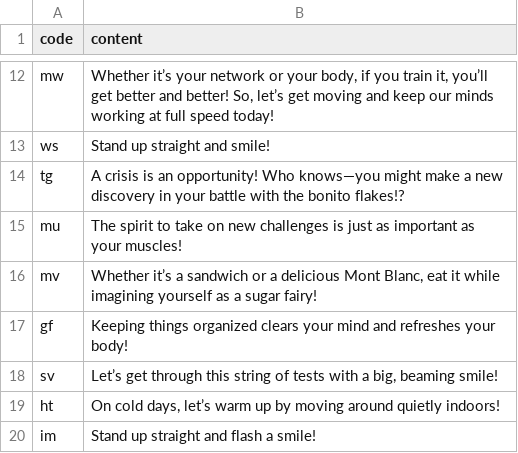
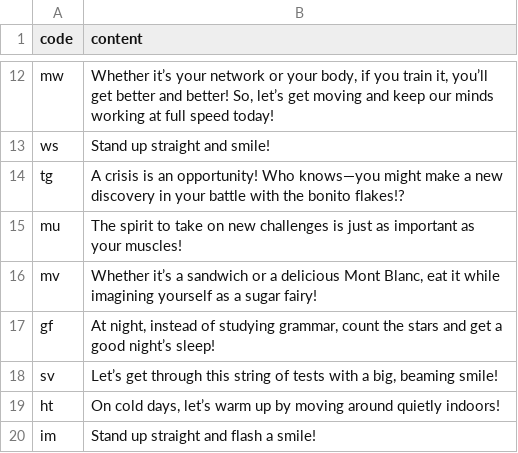
Before and after one commit to htvoffcial/htvoffcial, a CSV file: .github/content/cheerallcountry.csv, drawn as a sheet; only a part is shown, gaps mark what is left out.

```diff
--- a/.github/content/cheerallcountry.csv
+++ b/.github/content/cheerallcountry.csv
@@ -16,3 +16,3 @@ mu,"The spirit to take on new challenges is just as important as your muscles!"
 mv,"Whether it’s a sandwich or a delicious Mont Blanc, eat it while imagining yourself as a sugar fairy!"
-gf,"Keeping things organized clears your mind and refreshes your body!"
+gf,"At night, instead of studying grammar, count the stars and get a good night’s sleep!"
 sv,"Let’s get through this string of tests with a big, beaming smile!"
```
